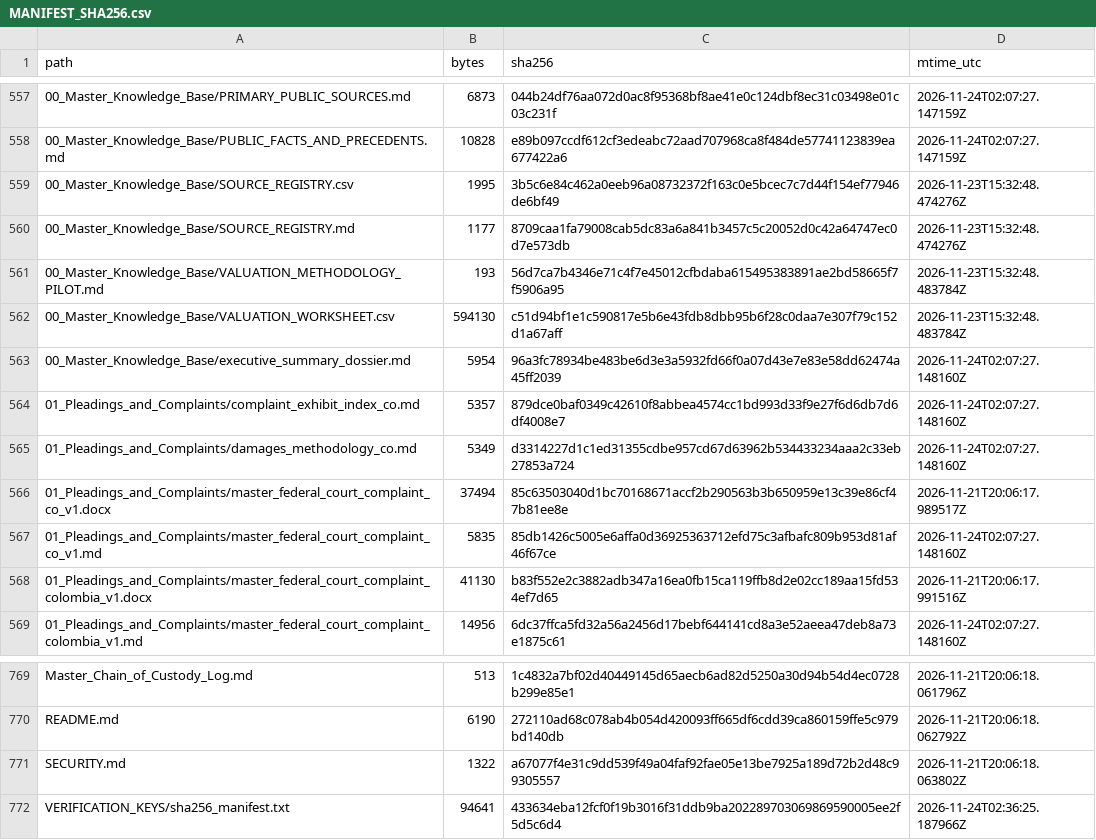
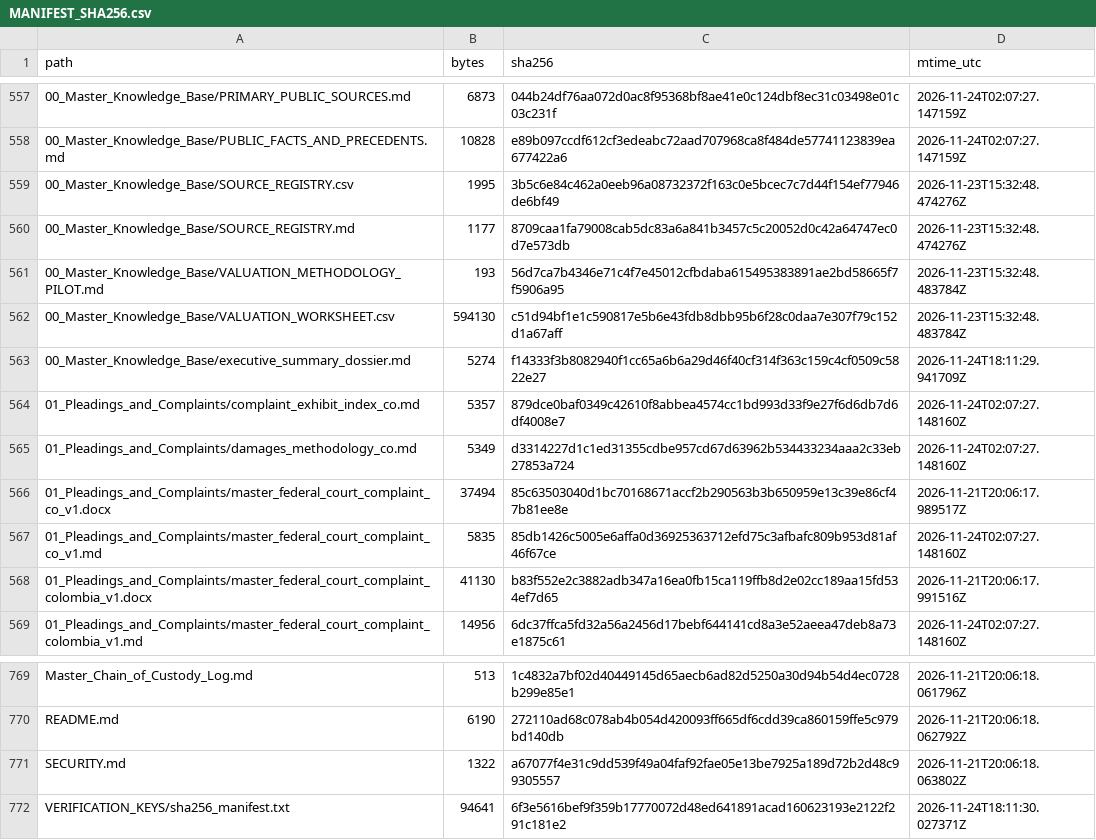
Before and after one commit to GlobalRestitutionAlliance/latam-us-co-colombia-master-litigation, a CSV file: 99_Archives_and_Manifests/MANIFEST_SHA256.csv, drawn as a sheet; only a part is shown, gaps mark what is left out.

Commit message:
REVERTED DUE TO UNPROMPTED MASS J3WFICATED DATA CORRUPTION BY COMPROMISED BIASED LLM/ARTIFICIAL INTELLIGENCE MODELS

```diff
--- a/99_Archives_and_Manifests/MANIFEST_SHA256.csv
+++ b/99_Archives_and_Manifests/MANIFEST_SHA256.csv
@@ -562,3 +562,3 @@ path,bytes,sha256,mtime_utc
 00_Master_Knowledge_Base/VALUATION_WORKSHEET.csv,594130,c51d94bf1e1c590817e5b6e43fdb8dbb95b6f28c0daa7e307f79c152d1a67aff,2026-11-23T15:32:48.483784Z
-00_Master_Knowledge_Base/executive_summary_dossier.md,5954,96a3fc78934be483be6d3e3a5932fd66f0a07d43e7e83e58dd62474a45ff2039,2026-11-24T02:07:27.148160Z
+00_Master_Knowledge_Base/executive_summary_dossier.md,5274,f14333f3b8082940f1cc65a6b6a29d46f40cf314f363c159c4cf0509c5822e27,2026-11-24T18:11:29.941709Z
 01_Pleadings_and_Complaints/complaint_exhibit_index_co.md,5357,879dce0baf0349c42610f8abbea4574cc1bd993d33f9e27f6d6db7d6df4008e7,2026-11-24T02:07:27.148160Z
@@ -771,2 +771,2 @@ README.md,6190,272110ad68c078ab4b054d420093ff665df6cdd39ca860159ffe5c979bd140db,
 SECURITY.md,1322,a67077f4e31c9dd539f49a04faf92fae05e13be7925a189d72b2d48c99305557,2026-11-21T20:06:18.063802Z
-VERIFICATION_KEYS/sha256_manifest.txt,94641,433634eba12fcf0f19b3016f31ddb9ba202289703069869590005ee2f5d5c6d4,2026-11-24T02:36:25.187966Z
+VERIFICATION_KEYS/sha256_manifest.txt,94641,6f3e5616bef9f359b17770072d48ed641891acad160623193e2122f291c181e2,2026-11-24T18:11:30.027371Z
```
Also changed, not shown: 2 other files.
